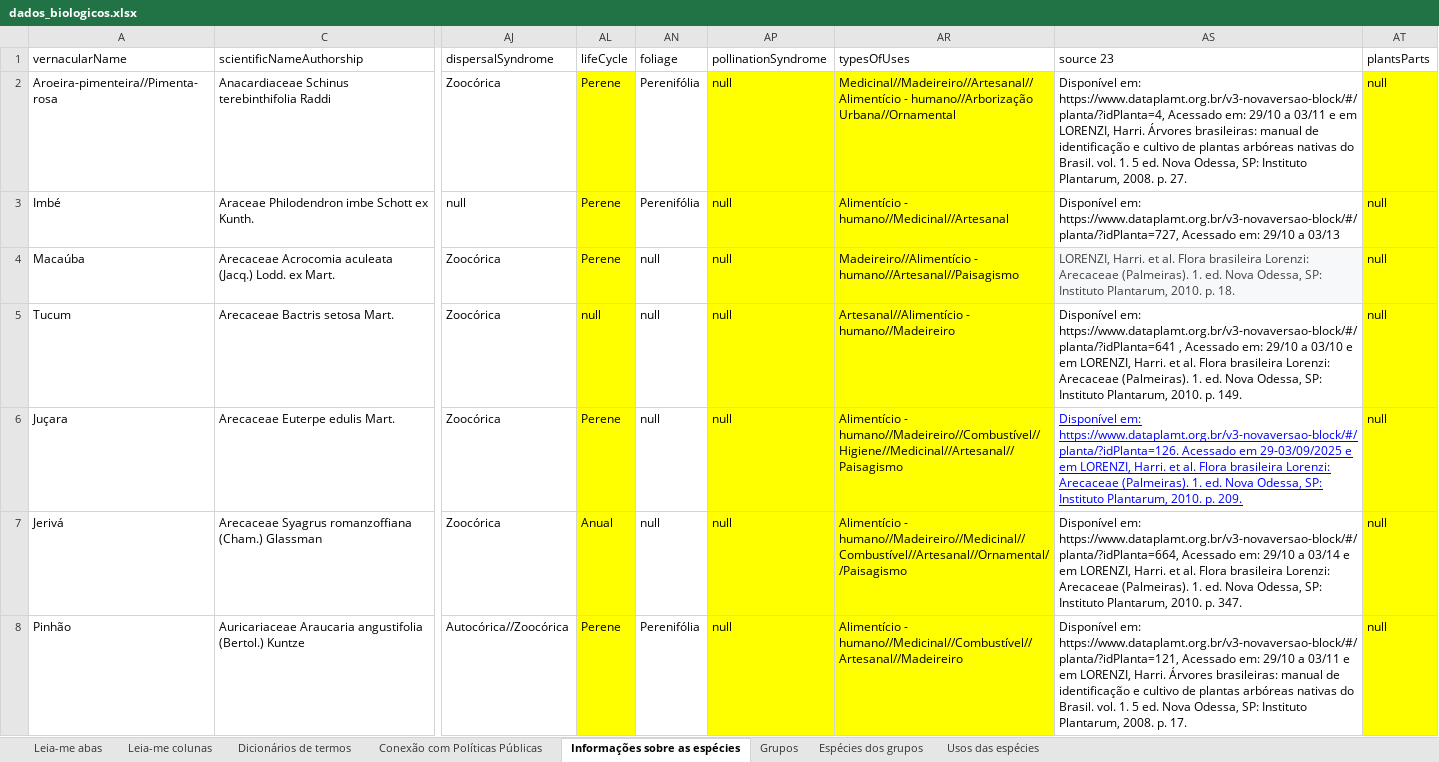
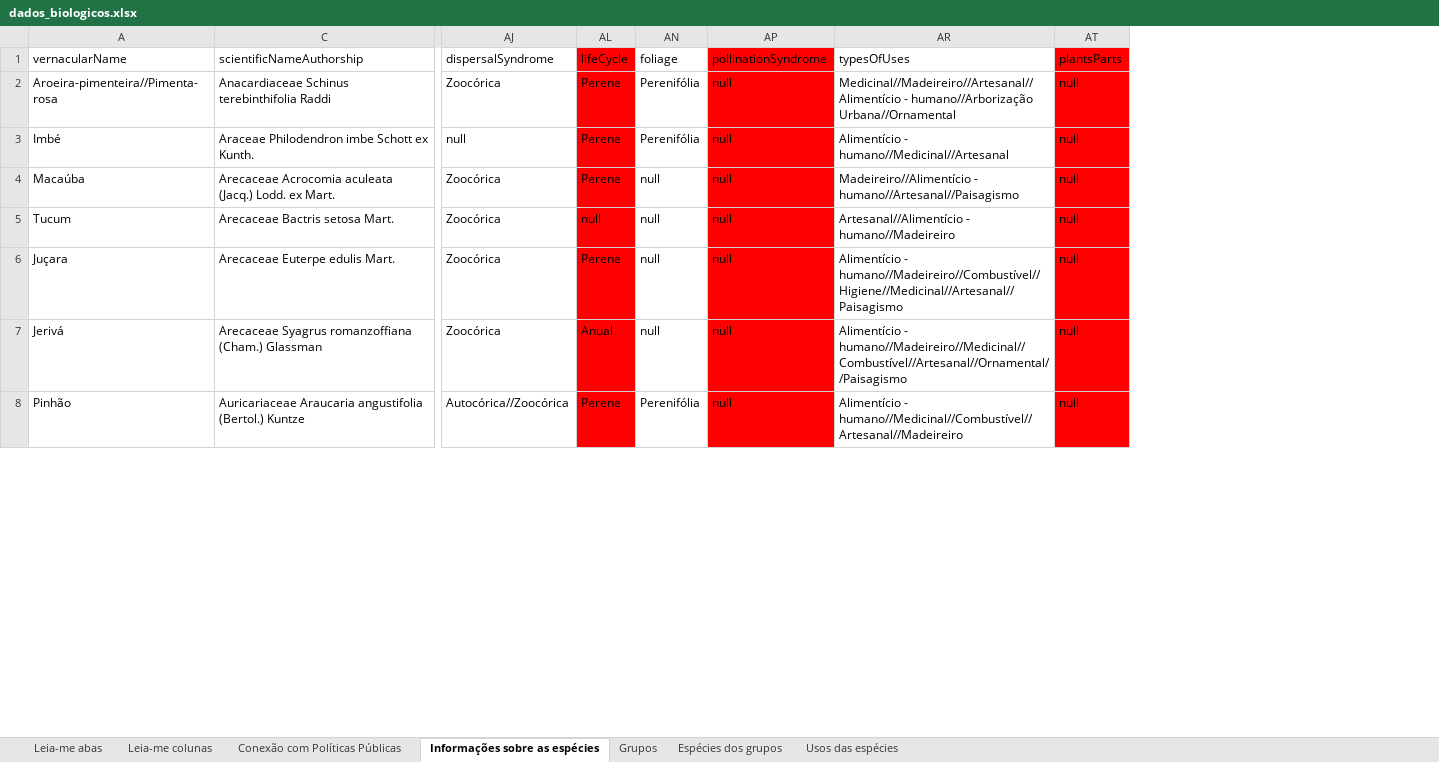
Before and after one commit to charlon-156/db_biota_sociobio, an Excel workbook: docs/dados_biologicos.xlsx, sheet Informações sobre as espécies, drawn as a sheet; only a part is shown, gaps mark what is left out; values as stored, in another font and other column widths than the file's, no borders; charts and pictures and table styles not drawn; the diff covers the shown part only; the diff names each change by its address in the sheet, - before the commit and + after, or states it on an @@ line.

```diff
--- a/docs/dados_biologicos.xlsx (sheet Informações sobre as espécies)
+++ b/docs/dados_biologicos.xlsx (sheet Informações sobre as espécies)
-sheet tab: Dicionários de termos
@@ column AS (source 23) hidden, rows 2-8: Disponível em: https://www.dataplamt.org.br/v3-novaversao-block/#/planta/?idPlanta=4, Acessado em: 29/10 a 03/11 e em LORENZI, Harri. Árvores brasileiras: manual de identificação e cultivo de plantas arbóreas nativas do Brasil. vol. 1. 5 ed. Nova Odessa, SP: Instituto Plantarum, 2008. p. 27. | Disponível em: https://www.dataplamt.org.br/v3-novaversao-block/#/planta/?idPlanta=727, Acessado em: 29/10 a 03/13 | LORENZI, Harri. et al. Flora brasileira Lorenzi: Arecaceae (Palmeiras). 1. ed. Nova Odessa, SP: Instituto Plantarum, 2010. p. 18. | Disponível em: https://www.dataplamt.org.br/v3-novaversao-block/#/planta/?idPlanta=641 , Acessado em: 29/10 a 03/10 e em LORENZI, Harri. et al. Flora brasileira Lorenzi: Arecaceae (Palmeiras). 1. ed. Nova Odessa, SP: Instituto Plantarum, 2010. p. 149. | Disponível em: https://www.dataplamt.org.br/v3-novaversao-block/#/planta/?idPlanta=126. Acessado em 29-03/09/2025 e em LORENZI, Harri. et al. Flora brasileira Lorenzi: Arecaceae (Palmeiras). 1. ed. Nova Odessa, SP: Instituto Plantarum, 2010. p. 209. | Disponível em: https://www.dataplamt.org.br/v3-novaversao-block/#/planta/?idPlanta=664, Acessado em: 29/10 a 03/14 e em LORENZI, Harri. et al. Flora brasileira Lorenzi: Arecaceae (Palmeiras). 1. ed. Nova Odessa, SP: Instituto Plantarum, 2010. p. 347. | Disponível em: https://www.dataplamt.org.br/v3-novaversao-block/#/planta/?idPlanta=121, Acessado em: 29/10 a 03/11 e em LORENZI, Harri. Árvores brasileiras: manual de identificação e cultivo de plantas arbóreas nativas do Brasil. vol. 1. 5 ed. Nova Odessa, SP: Instituto Plantarum, 2008. p. 17. @@
-AL1 fill: none
+AL1 fill: #FF0000
-AP1 fill: none
+AP1 fill: #FF0000
-AT1 fill: none
+AT1 fill: #FF0000
-AL2:AL8 fill: #FFFF00
+AL2:AL8 fill: #FF0000
-AP2:AP8 fill: #FFFF00
+AP2:AP8 fill: #FF0000
-AR2:AR8 fill: #FFFF00
+AR2:AR8 fill: none
-AT2:AT8 fill: #FFFF00
+AT2:AT8 fill: #FF0000
```
Also changed, not shown: cell formats elsewhere in this sheet, sheet Leia-me colunas, sheet Usos das espécies, sheet Conexão com Políticas Públicas, sheet Leia-me abas, charts or pictures, 4 other files.
